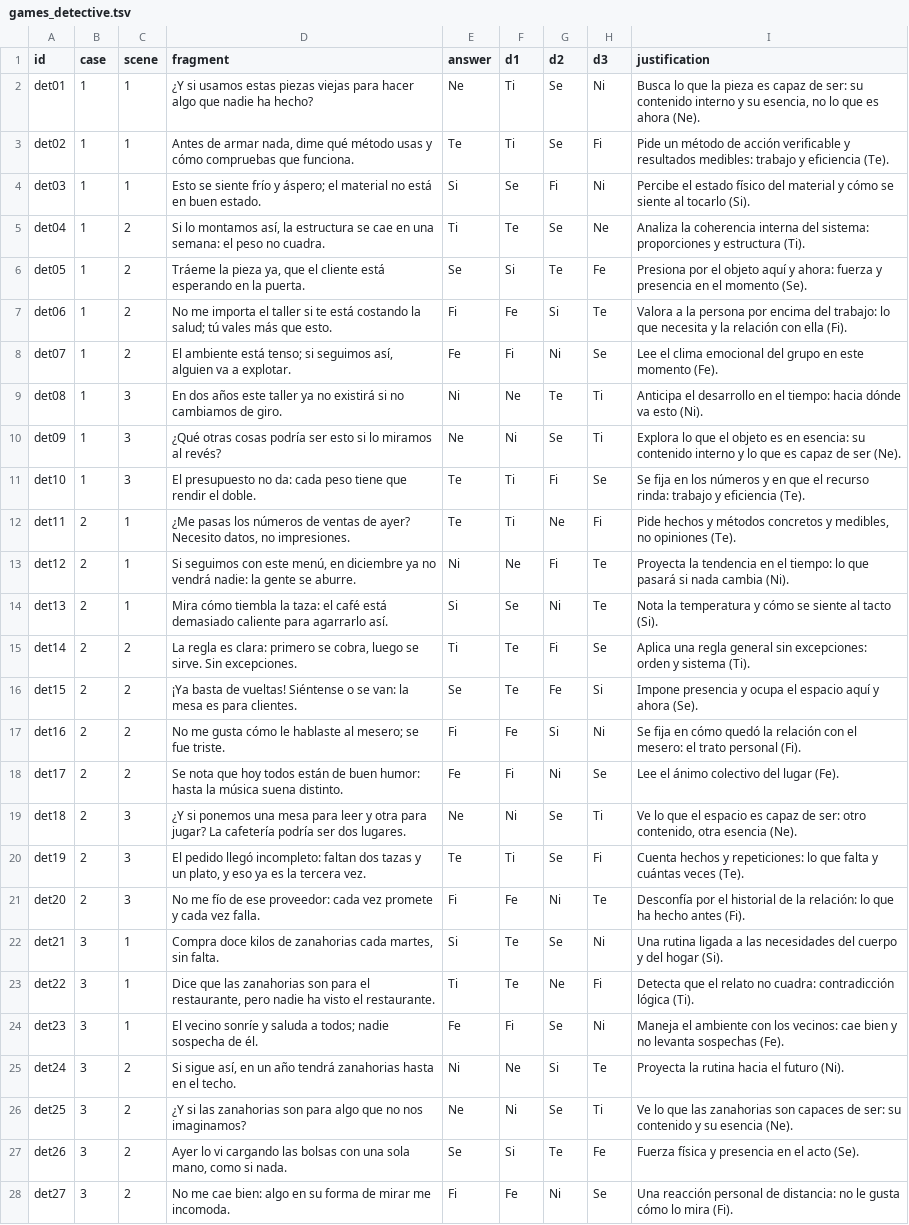
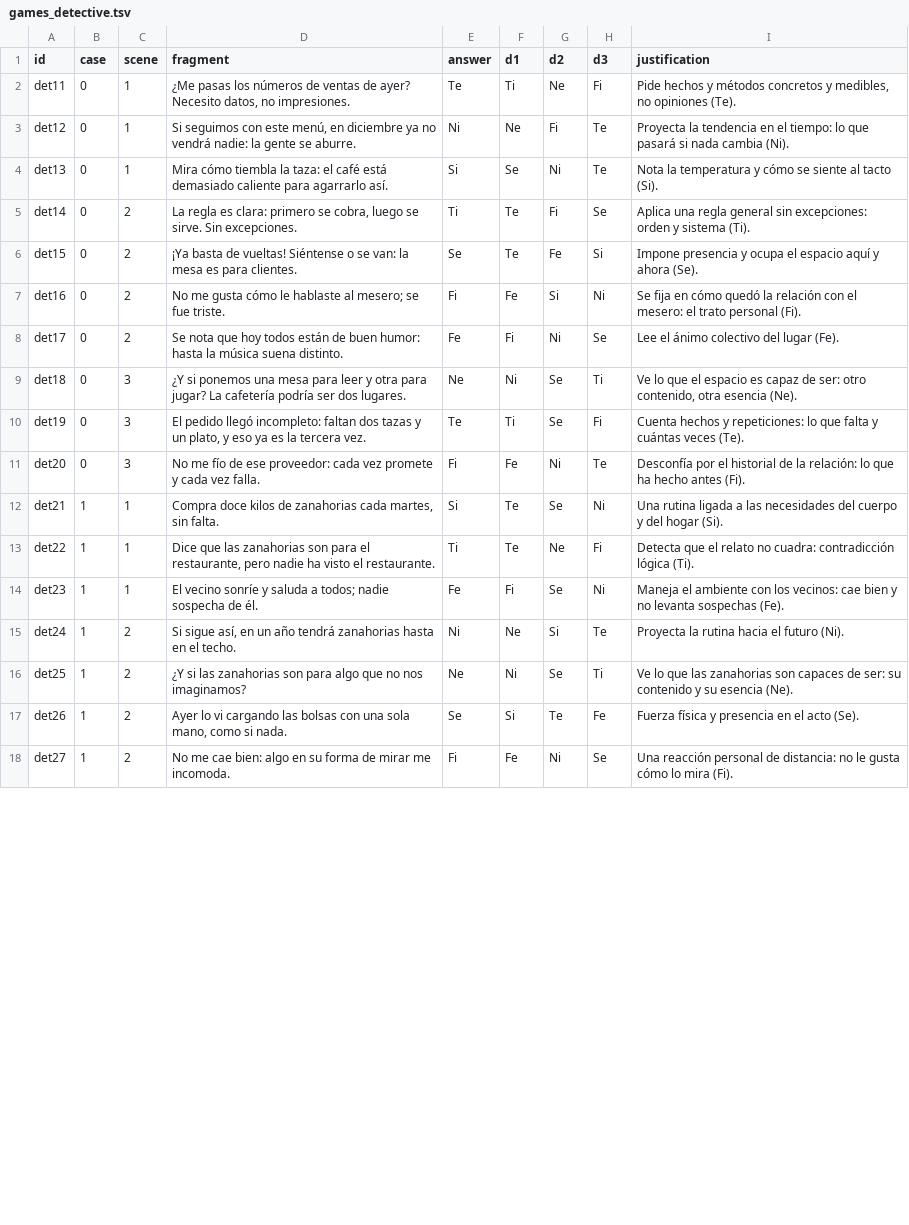
Before and after one commit to ElAntiCristo616/ValhallaSchool, a TSV file: app/src/main/assets/games_detective.tsv, drawn as a sheet; only a part is shown; removed rows and columns are numbered as before the commit, all else as after; the diff covers the shown part only; the diff names each change by its address in the sheet, - before the commit and + after, or states it on an @@ line.

Commit message:
v1.3.3: Detective sin Expediente 1 y fix del desfase de indices (TSV 1..6 vs selector 0..5); guarda anti-0-fragmentos; precision 0% con 0 respuestas

```diff
--- a/app/src/main/assets/games_detective.tsv
+++ b/app/src/main/assets/games_detective.tsv
-row 2: det01 | 1 | 1 | ¿Y si usamos estas piezas viejas para hacer algo que nadie ha hecho? | Ne | Ti | Se | Ni | Busca lo que la pieza es capaz de ser: su contenido interno y su esencia, no lo que es ahora (Ne).
-row 3: det02 | 1 | 1 | Antes de armar nada, dime qué método usas y cómo compruebas que funciona. | Te | Ti | Se | Fi | Pide un método de acción verificable y resultados medibles: trabajo y eficiencia (Te).
-row 4: det03 | 1 | 1 | Esto se siente frío y áspero; el material no está en buen estado. | Si | Se | Fi | Ni | Percibe el estado físico del material y cómo se siente al tocarlo (Si).
-row 5: det04 | 1 | 2 | Si lo montamos así, la estructura se cae en una semana: el peso no cuadra. | Ti | Te | Se | Ne | Analiza la coherencia interna del sistema: proporciones y estructura (Ti).
-row 6: det05 | 1 | 2 | Tráeme la pieza ya, que el cliente está esperando en la puerta. | Se | Si | Te | Fe | Presiona por el objeto aquí y ahora: fuerza y presencia en el momento (Se).
-row 7: det06 | 1 | 2 | No me importa el taller si te está costando la salud; tú vales más que esto. | Fi | Fe | Si | Te | Valora a la persona por encima del trabajo: lo que necesita y la relación con ella (Fi).
-row 8: det07 | 1 | 2 | El ambiente está tenso; si seguimos así, alguien va a explotar. | Fe | Fi | Ni | Se | Lee el clima emocional del grupo en este momento (Fe).
-row 9: det08 | 1 | 3 | En dos años este taller ya no existirá si no cambiamos de giro. | Ni | Ne | Te | Ti | Anticipa el desarrollo en el tiempo: hacia dónde va esto (Ni).
-row 10: det09 | 1 | 3 | ¿Qué otras cosas podría ser esto si lo miramos al revés? | Ne | Ni | Se | Ti | Explora lo que el objeto es en esencia: su contenido interno y lo que es capaz de ser (Ne).
-row 11: det10 | 1 | 3 | El presupuesto no da: cada peso tiene que rendir el doble. | Te | Ti | Fi | Se | Se fija en los números y en que el recurso rinda: trabajo y eficiencia (Te).
-B2:B11 (case): 2
+B2:B11 (case): 0
-B12:B18 (case): 3
+B12:B18 (case): 1
```
Also changed, not shown: 33 edited cells elsewhere in this file, 4 other files.
